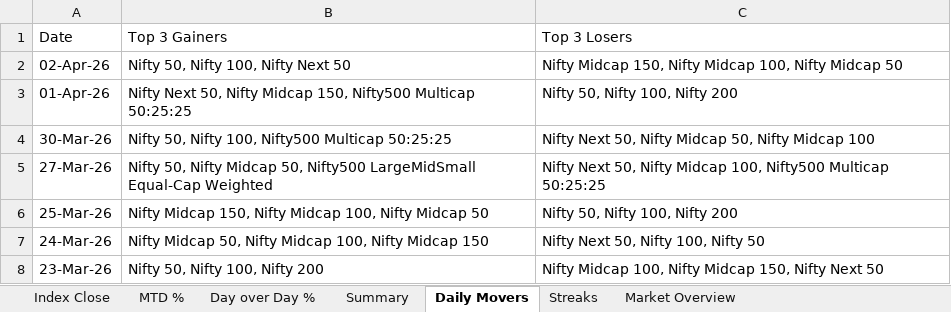
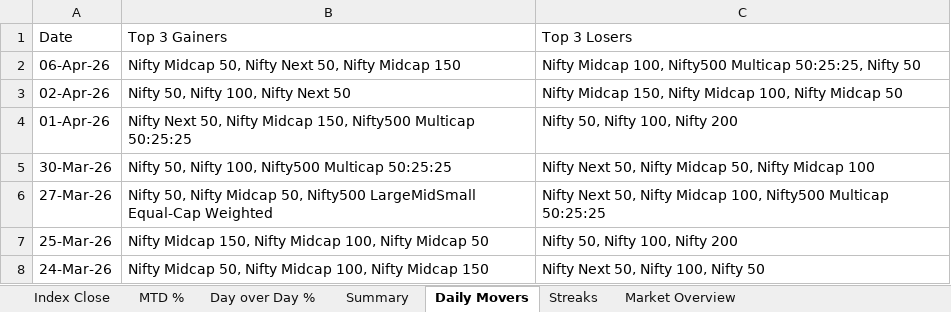
Before and after one commit to rahulshirke7951/nse.indices.a1, an Excel workbook: nse_indices_1_raw.xlsx, sheet Daily Movers, drawn as a sheet; only a part is shown; the shorter side is filled out with more unchanged rows; values as stored, in another font and other column widths than the file's, no borders; the diff names each change by its address in the sheet, - before the commit and + after, or states it on an @@ line.

```diff
--- a/nse_indices_1_raw.xlsx (sheet Daily Movers)
+++ b/nse_indices_1_raw.xlsx (sheet Daily Movers)
+row 2: 06-Apr-26 | Nifty Midcap 50, Nifty Next 50, Nifty Midcap 150 | Nifty Midcap 100, Nifty500 Multicap 50:25:25, Nifty 50
```
Also changed, not shown: sheet Summary, sheet Day over Day %, sheet MTD %, sheet Index Close, sheet Market Overview, nse_indices_1_dashboard.xlsx, 1 other file.
